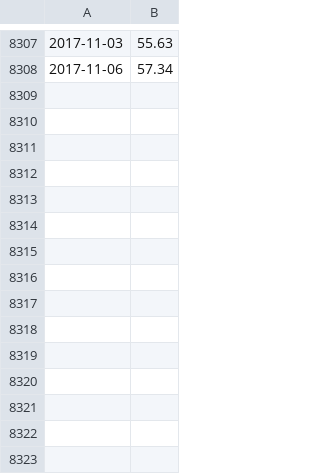
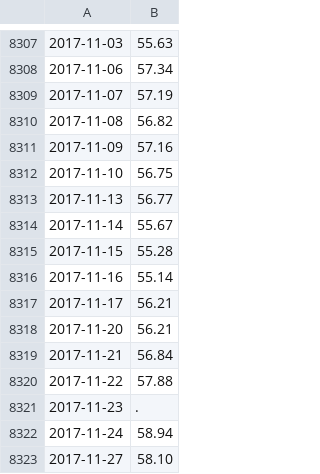
Before and after one commit to Genki-Tsuji/CMIS, a CSV file: DATA/wti_rate.csv, drawn as a sheet; only a part is shown, gaps mark what is left out.

```diff
--- a/DATA/wti_rate.csv
+++ b/DATA/wti_rate.csv
@@ -8308 +8308,16 @@
 2017-11-06,57.34
+2017-11-07,57.19
+2017-11-08,56.82
+2017-11-09,57.16
+2017-11-10,56.75
+2017-11-13,56.77
+2017-11-14,55.67
+2017-11-15,55.28
+2017-11-16,55.14
+2017-11-17,56.21
+2017-11-20,56.21
+2017-11-21,56.84
+2017-11-22,57.88
+2017-11-23,.
+2017-11-24,58.94
+2017-11-27,58.10
```
Also changed, not shown: DATA/dow_jones_industrial.csv, DATA/exchange_rate.csv, 31 other files.
